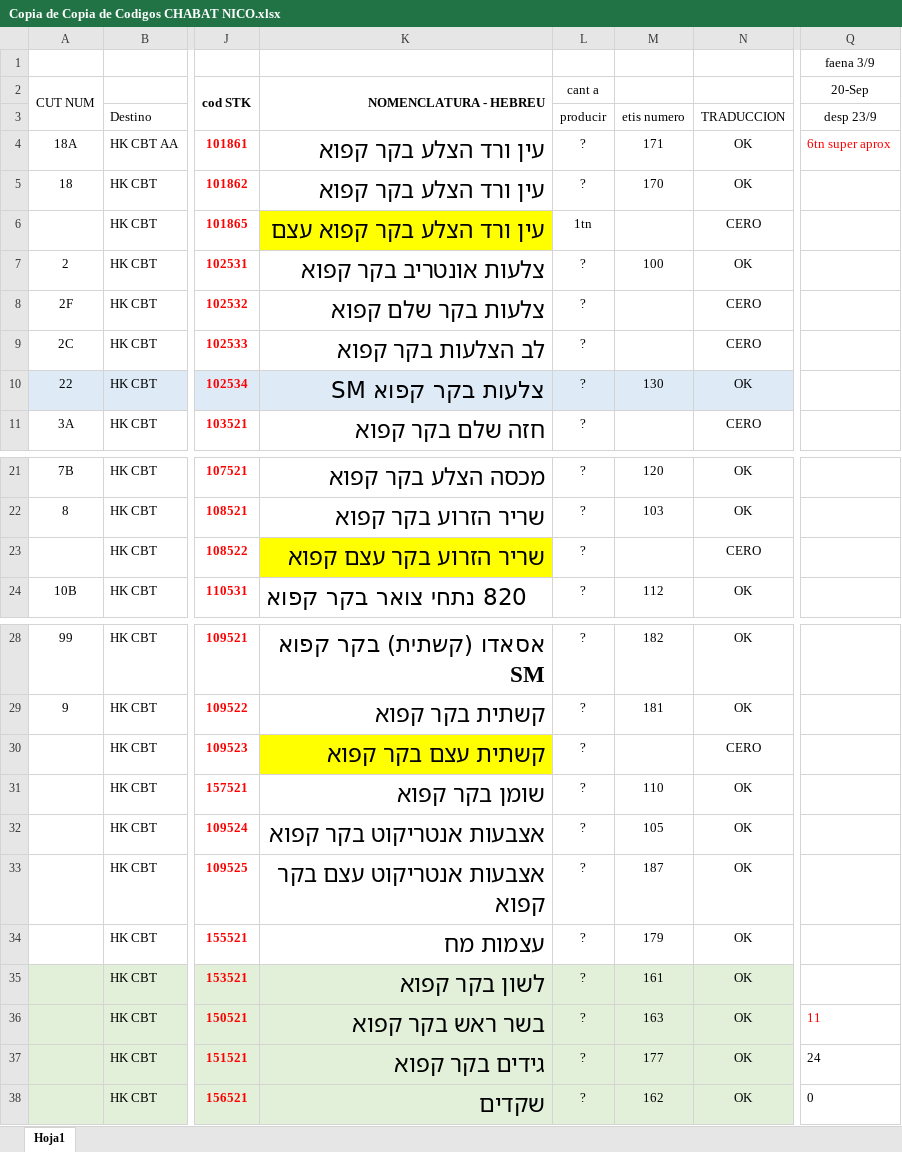
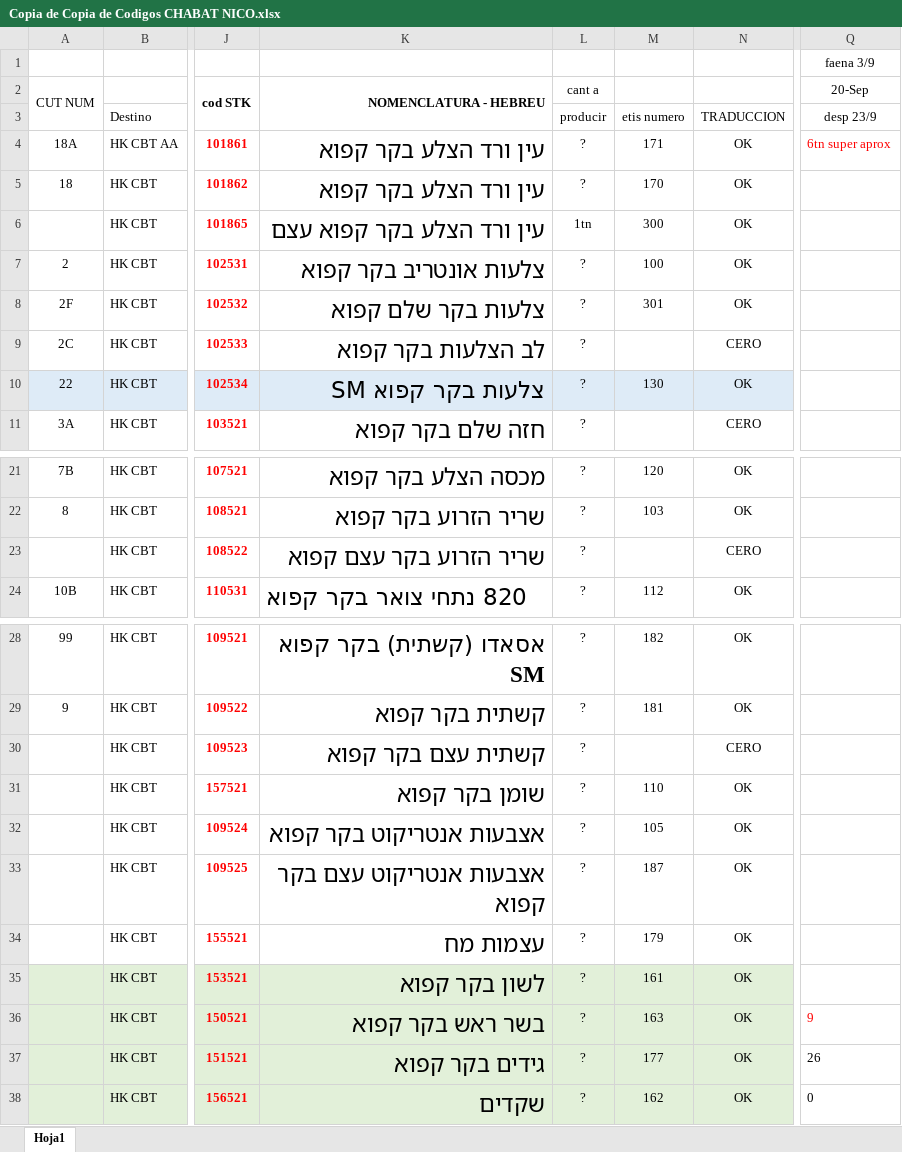
Before and after one commit to nicos92/jabat, an Excel workbook: Copia de Copia de Codigos CHABAT NICO.xlsx, sheet Hoja1, drawn as a sheet; only a part is shown, gaps mark what is left out; values as stored, in another font and other column widths than the file's, no borders; the diff names each change by its address in the sheet, - before the commit and + after, or states it on an @@ line.

```diff
--- a/Copia de Copia de Codigos CHABAT NICO.xlsx (sheet Hoja1)
+++ b/Copia de Copia de Codigos CHABAT NICO.xlsx (sheet Hoja1)
-K6 fill: #FFFF00
+K6 fill: none
-M6: (empty)
+M6: 300
-N6: CERO
+N6: OK
-M8: (empty)
+M8: 301
-N8: CERO
+N8: OK
-K23 fill: #FFFF00
+K23 fill: none
-K30 fill: #FFFF00
+K30 fill: none
-Q36 (20-Sep): 11
+Q36 (20-Sep): 9
-Q37 (20-Sep): 24
+Q37 (20-Sep): 26
```
Also changed, not shown: 17 other files.
